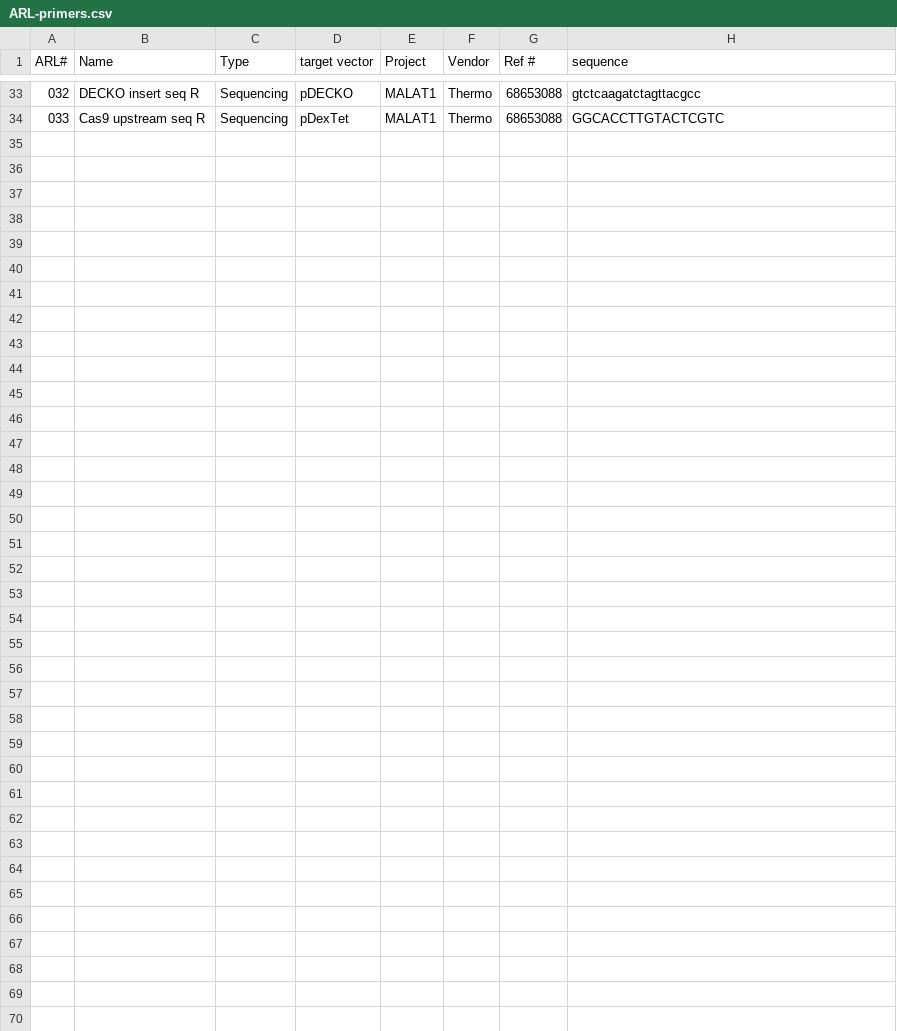
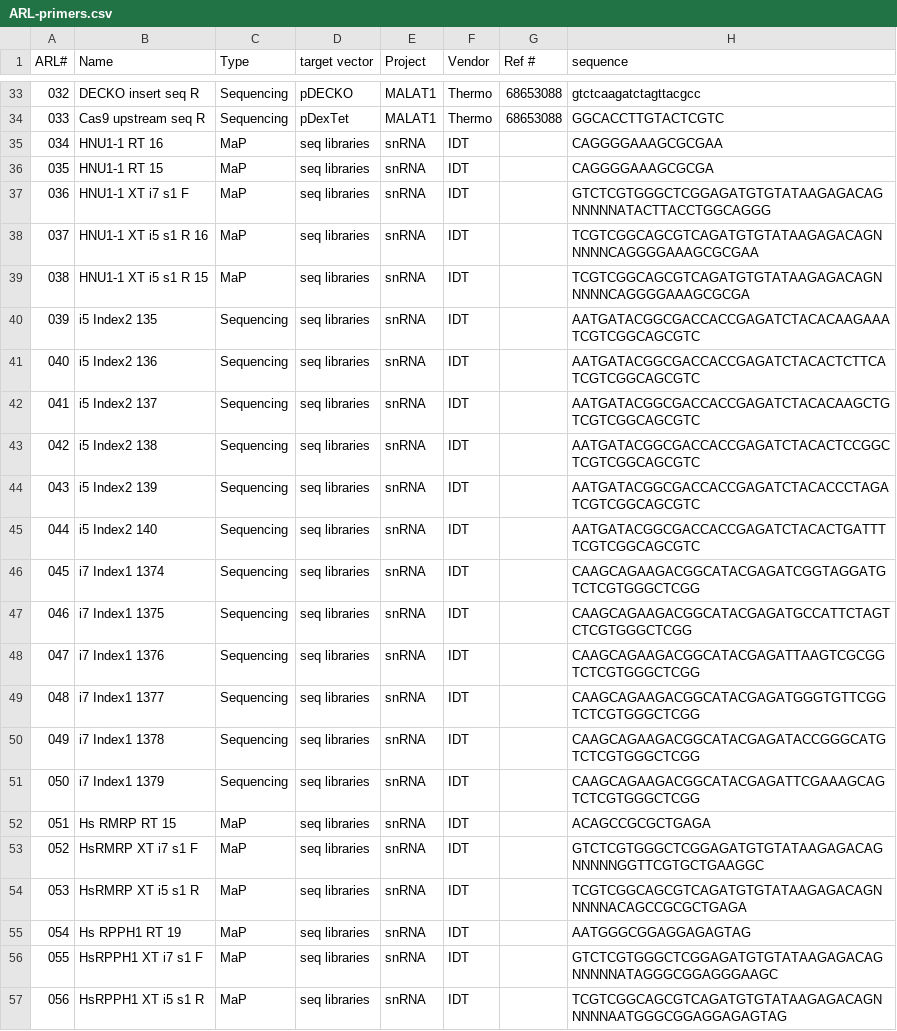
Before and after one commit to emsterdam1/anRNAlab-Protocols, a CSV file: ARL-primers.csv, drawn as a sheet; only a part is shown, gaps mark what is left out; the diff names each change by its address in the sheet, - before the commit and + after, or states it on an @@ line.

Commit message:
Update ARL-primers.csv

```diff
--- a/ARL-primers.csv
+++ b/ARL-primers.csv
+row 35: 034 | HNU1-1 RT 16 | MaP | seq libraries | snRNA | IDT |  | CAGGGGAAAGCGCGAA
+row 36: 035 | HNU1-1 RT 15 | MaP | seq libraries | snRNA | IDT |  | CAGGGGAAAGCGCGA
+row 37: 036 | HNU1-1 XT i7 s1 F | MaP | seq libraries | snRNA | IDT |  | GTCTCGTGGGCTCGGAGATGTGTATAAGAGACAGNNNNNATACTTACCTGGCAGGG
+row 38: 037 | HNU1-1 XT i5 s1 R 16 | MaP | seq libraries | snRNA | IDT |  | TCGTCGGCAGCGTCAGATGTGTATAAGAGACAGNNNNNCAGGGGAAAGCGCGAA
+row 39: 038 | HNU1-1 XT i5 s1 R 15 | MaP | seq libraries | snRNA | IDT |  | TCGTCGGCAGCGTCAGATGTGTATAAGAGACAGNNNNNCAGGGGAAAGCGCGA
+row 40: 039 | i5 Index2 135 | Sequencing | seq libraries | snRNA | IDT |  | AATGATACGGCGACCACCGAGATCTACACAAGAAATCGTCGGCAGCGTC
+row 41: 040 | i5 Index2 136 | Sequencing | seq libraries | snRNA | IDT |  | AATGATACGGCGACCACCGAGATCTACACTCTTCATCGTCGGCAGCGTC
+row 42: 041 | i5 Index2 137 | Sequencing | seq libraries | snRNA | IDT |  | AATGATACGGCGACCACCGAGATCTACACAAGCTGTCGTCGGCAGCGTC
+row 43: 042 | i5 Index2 138 | Sequencing | seq libraries | snRNA | IDT |  | AATGATACGGCGACCACCGAGATCTACACTCCGGCTCGTCGGCAGCGTC
+row 44: 043 | i5 Index2 139 | Sequencing | seq libraries | snRNA | IDT |  | AATGATACGGCGACCACCGAGATCTACACCCTAGATCGTCGGCAGCGTC
+row 45: 044 | i5 Index2 140 | Sequencing | seq libraries | snRNA | IDT |  | AATGATACGGCGACCACCGAGATCTACACTGATTTTCGTCGGCAGCGTC
+row 46: 045 | i7 Index1 1374 | Sequencing | seq libraries | snRNA | IDT |  | CAAGCAGAAGACGGCATACGAGATCGGTAGGATGTCTCGTGGGCTCGG
+row 47: 046 | i7 Index1 1375 | Sequencing | seq libraries | snRNA | IDT |  | CAAGCAGAAGACGGCATACGAGATGCCATTCTAGTCTCGTGGGCTCGG
+row 48: 047 | i7 Index1 1376 | Sequencing | seq libraries | snRNA | IDT |  | CAAGCAGAAGACGGCATACGAGATTAAGTCGCGGTCTCGTGGGCTCGG
+row 49: 048 | i7 Index1 1377 | Sequencing | seq libraries | snRNA | IDT |  | CAAGCAGAAGACGGCATACGAGATGGGTGTTCGGTCTCGTGGGCTCGG
+row 50: 049 | i7 Index1 1378 | Sequencing | seq libraries | snRNA | IDT |  | CAAGCAGAAGACGGCATACGAGATACCGGGCATGTCTCGTGGGCTCGG
+row 51: 050 | i7 Index1 1379 | Sequencing | seq libraries | snRNA | IDT |  | CAAGCAGAAGACGGCATACGAGATTCGAAAGCAGTCTCGTGGGCTCGG
+row 52: 051 | Hs RMRP RT 15 | MaP | seq libraries | snRNA | IDT |  | ACAGCCGCGCTGAGA
+row 53: 052 | HsRMRP XT i7 s1 F | MaP | seq libraries | snRNA | IDT |  | GTCTCGTGGGCTCGGAGATGTGTATAAGAGACAGNNNNNGGTTCGTGCTGAAGGC
+row 54: 053 | HsRMRP XT i5 s1 R | MaP | seq libraries | snRNA | IDT |  | TCGTCGGCAGCGTCAGATGTGTATAAGAGACAGNNNNNACAGCCGCGCTGAGA
+row 55: 054 | Hs RPPH1 RT 19 | MaP | seq libraries | snRNA | IDT |  | AATGGGCGGAGGAGAGTAG
+row 56: 055 | HsRPPH1 XT i7 s1 F | MaP | seq libraries | snRNA | IDT |  | GTCTCGTGGGCTCGGAGATGTGTATAAGAGACAGNNNNNATAGGGCGGAGGGAAGC
+row 57: 056 | HsRPPH1 XT i5 s1 R | MaP | seq libraries | snRNA | IDT |  | TCGTCGGCAGCGTCAGATGTGTATAAGAGACAGNNNNNAATGGGCGGAGGAGAGTAG
```
